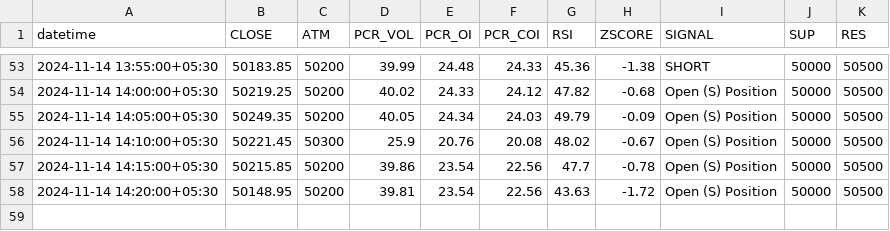
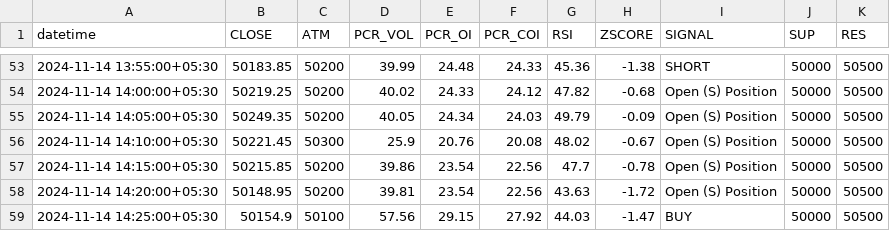
Before and after one commit to rameshkabade/data, a CSV file: BANKNIFTY.csv, drawn as a sheet; only a part is shown, gaps mark what is left out; the diff names each change by its address in the sheet, - before the commit and + after, or states it on an @@ line.

Commit message:
Updated BANKNIFTY.csv with new data

```diff
--- a/BANKNIFTY.csv
+++ b/BANKNIFTY.csv
+row 59: 2024-11-14 14:25:00+05:30 | 50154.9 | 50100 | 57.56 | 29.15 | 27.92 | 44.03 | -1.47 | BUY | 50000 | 50500
```
